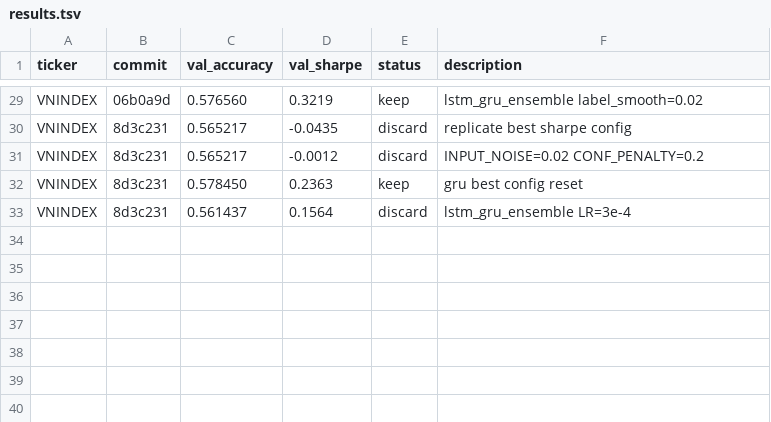
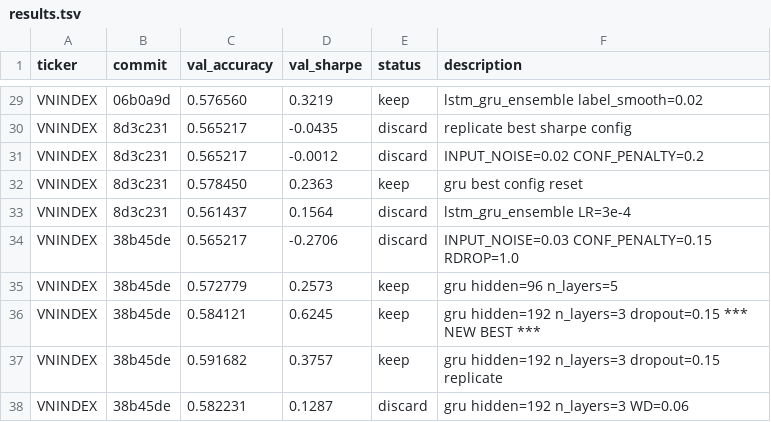
Before and after one commit to shironeko2707/financex, a TSV file: results.tsv, drawn as a sheet; only a part is shown, gaps mark what is left out; the diff names each change by its address in the sheet, - before the commit and + after, or states it on an @@ line.

Commit message:
batch 7: GRU hidden=192 n_layers=3 dropout=0.15 NEW BEST acc=0.5917

```diff
--- a/results.tsv
+++ b/results.tsv
+row 34: VNINDEX | 38b45de | 0.565217 | -0.2706 | discard | INPUT_NOISE=0.03 CONF_PENALTY=0.15 RDROP=1.0
+row 35: VNINDEX | 38b45de | 0.572779 | 0.2573 | keep | gru hidden=96 n_layers=5
+row 36: VNINDEX | 38b45de | 0.584121 | 0.6245 | keep | gru hidden=192 n_layers=3 dropout=0.15 *** NEW BEST ***
+row 37: VNINDEX | 38b45de | 0.591682 | 0.3757 | keep | gru hidden=192 n_layers=3 dropout=0.15 replicate
+row 38: VNINDEX | 38b45de | 0.582231 | 0.1287 | discard | gru hidden=192 n_layers=3 WD=0.06
```
Also changed, not shown: 1 other file.
